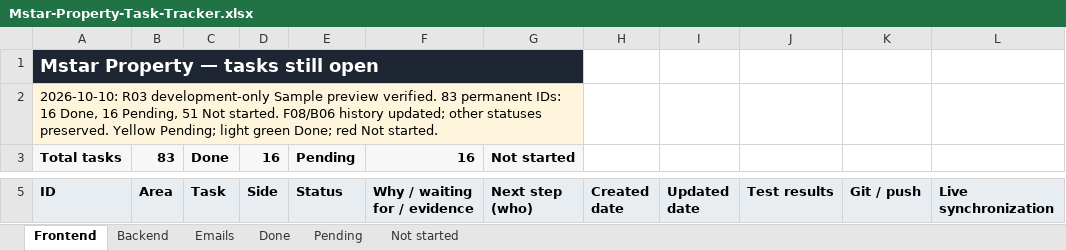
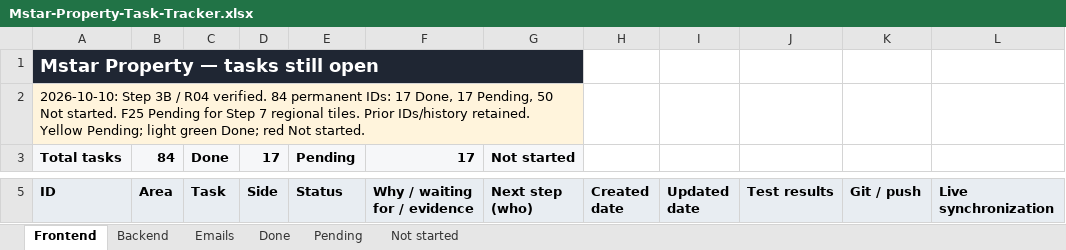
Before and after one commit to Cynicalfocus123/mstar-property-, an Excel workbook: Mstar-Property-Task-Tracker.xlsx, sheet Frontend, drawn as a sheet; only a part is shown, gaps mark what is left out; values as stored, in another font and other column widths than the file's, no borders; conditional formats and table styles not drawn; the diff covers the shown part only; the diff names each change by its address in the sheet, - before the commit and + after, or states it on an @@ line.

```diff
--- a/Mstar-Property-Task-Tracker.xlsx (sheet Frontend)
+++ b/Mstar-Property-Task-Tracker.xlsx (sheet Frontend)
-A2 (ID): 2026-10-10: R03 development-only Sample preview verified. 83 permanent IDs: 16 Done, 16 Pending, 51 Not started. F08/B06 history updated; other statuses preserved. Yellow Pending;…
+A2 (ID): 2026-10-10: Step 3B / R04 verified. 84 permanent IDs: 17 Done, 17 Pending, 50 Not started. F25 Pending for Step 7 regional tiles. Prior IDs/history retained. Yellow Pending;…
-B3 (Area): 83
+B3 (Area): 84
-D3 (Side): 16
+D3 (Side): 17
-F3 (Why / waiting for / evidence): 16
+F3 (Why / waiting for / evidence): 17
```
Also changed, not shown: 11 edited cells and cell formats elsewhere in this sheet, sheet Done, sheet Not started, sheet Pending, sheet Emails, sheet Backend, 34 other files.
